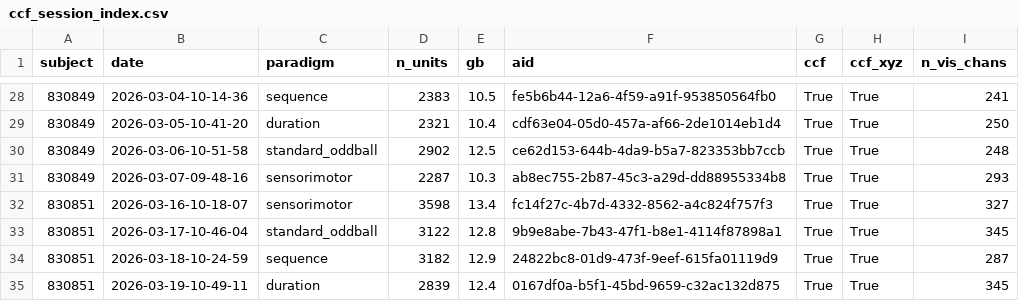
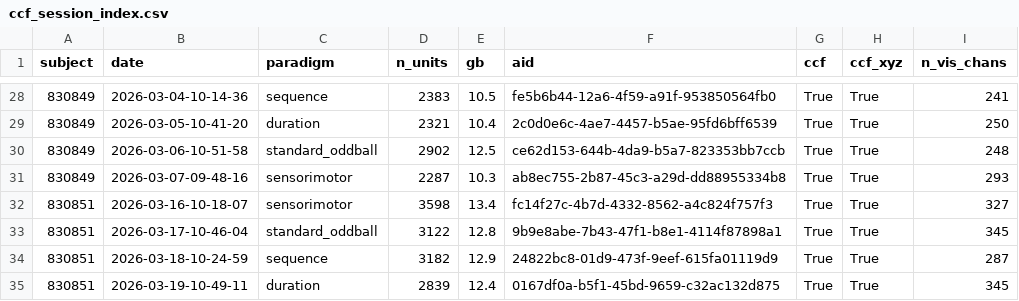
Before and after one commit to maierav/ai_oscp_neuro, a CSV file: openscope_ccf/data/ccf_session_index.csv, drawn as a sheet; only a part is shown, gaps mark what is left out; the diff covers the shown part only.

```diff
--- a/openscope_ccf/data/ccf_session_index.csv
+++ b/openscope_ccf/data/ccf_session_index.csv
@@ -28,3 +28,3 @@ subject,date,paradigm,n_units,gb,aid,ccf,ccf_xyz,n_vis_chans
 830849,2026-03-04-10-14-36,sequence,2383,10.5,fe5b6b44-12a6-4f59-a91f-953850564fb0,True,True,241
-830849,2026-03-05-10-41-20,duration,2321,10.4,cdf63e04-05d0-457a-af66-2de1014eb1d4,True,True,250
+830849,2026-03-05-10-41-20,duration,2321,10.4,2c0d0e6c-4ae7-4457-b5ae-95fd6bff6539,True,True,250
 830849,2026-03-06-10-51-58,standard_oddball,2902,12.5,ce62d153-644b-4da9-b5a7-823353bb7ccb,True,True,248
```
Also changed, not shown: 43 edited cells elsewhere in this file, 3 other files.
